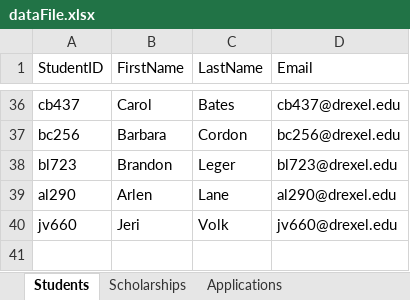
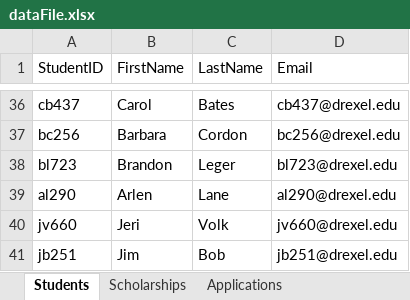
Before and after one commit to fennella/cs680, an Excel workbook: A2/part1/dataFiles/dataFile.xlsx, sheet Students, drawn as a sheet; only a part is shown, gaps mark what is left out; values as stored, in another font and other column widths than the file's, no borders; the diff names each change by its address in the sheet, - before the commit and + after, or states it on an @@ line.

```diff
--- a/A2/part1/dataFiles/dataFile.xlsx (sheet Students)
+++ b/A2/part1/dataFiles/dataFile.xlsx (sheet Students)
+row 41: jb251 | Jim | Bob | jb251@drexel.edu
```
Also changed, not shown: 1 other file.
